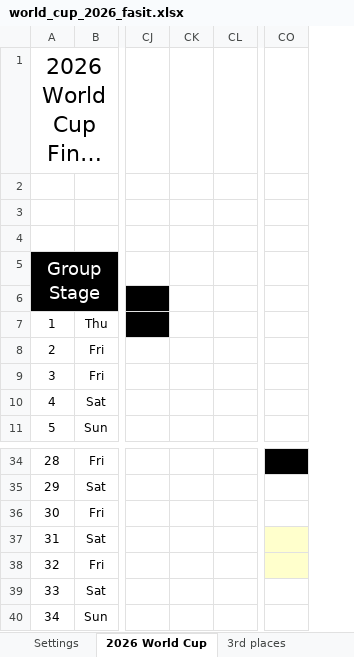
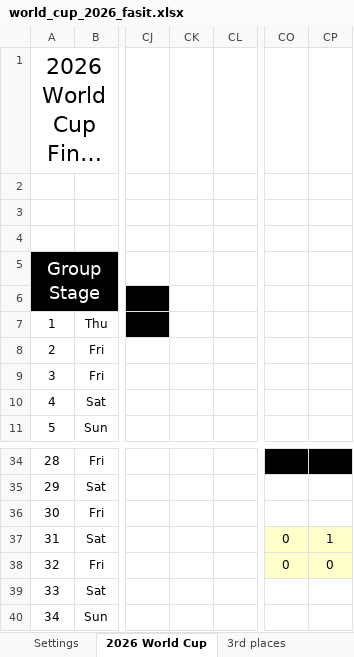
Before and after one commit to haavas/VM2026, an Excel workbook: fasit/world_cup_2026_fasit.xlsx, sheet 2026 World Cup, drawn as a sheet; only a part is shown, gaps mark what is left out; long unchanged cells end in …; values as stored, in another font and other column widths than the file's, no borders; charts and pictures and conditional formats not drawn; removed rows and columns are numbered as before the commit, all else as after; the diff names each change by its address in the sheet, - before the commit and + after, or states it on an @@ line.

```diff
--- a/fasit/world_cup_2026_fasit.xlsx (sheet 2026 World Cup)
+++ b/fasit/world_cup_2026_fasit.xlsx (sheet 2026 World Cup)
-column CK, empty
+column CK, empty
+column CP, rows 37-38: 1 | 0
-CO37:CO38: (empty)
+CO37:CO38: 0
```
Also changed, not shown: 17 other files.
